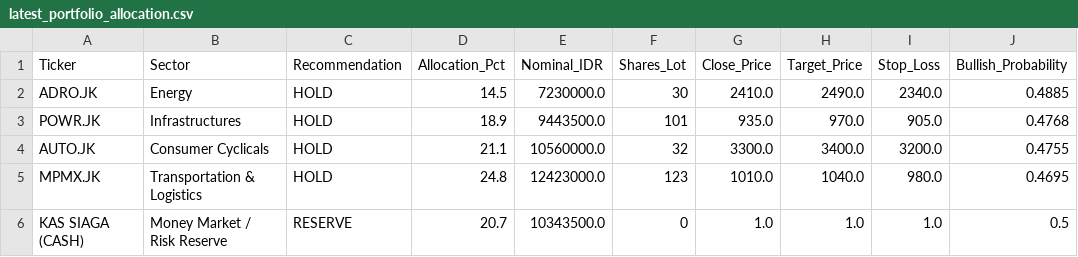
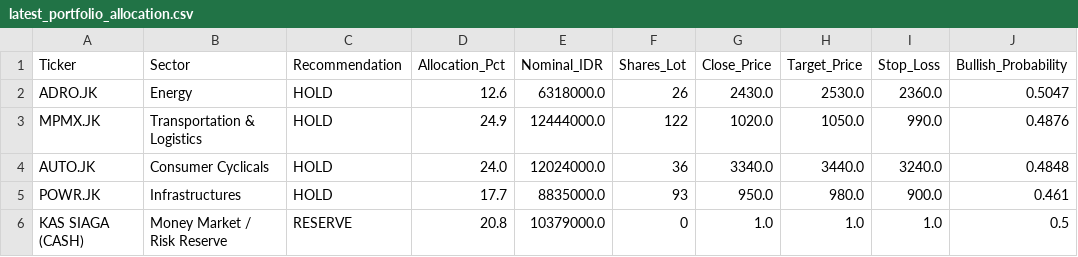
Before and after one commit to Ifan-Apres/stock-market-recommendation, a CSV file: data/processed/latest_portfolio_allocation.csv, drawn as a sheet.

```diff
--- a/data/processed/latest_portfolio_allocation.csv
+++ b/data/processed/latest_portfolio_allocation.csv
@@ -1,6 +1,6 @@
 Ticker,Sector,Recommendation,Allocation_Pct,Nominal_IDR,Shares_Lot,Close_Price,Target_Price,Stop_Loss,Bullish_Probability
-ADRO.JK,Energy,HOLD,14.5,7230000.0,30,2410.0,2490.0,2340.0,0.4885
-POWR.JK,Infrastructures,HOLD,18.9,9443500.0,101,935.0,970.0,905.0,0.4768
-AUTO.JK,Consumer Cyclicals,HOLD,21.1,10560000.0,32,3300.0,3400.0,3200.0,0.4755
-MPMX.JK,Transportation & Logistics,HOLD,24.8,12423000.0,123,1010.0,1040.0,980.0,0.4695
-KAS SIAGA (CASH),Money Market / Risk Reserve,RESERVE,20.7,10343500.0,0,1.0,1.0,1.0,0.5
+ADRO.JK,Energy,HOLD,12.6,6318000.0,26,2430.0,2530.0,2360.0,0.5047
+MPMX.JK,Transportation & Logistics,HOLD,24.9,12444000.0,122,1020.0,1050.0,990.0,0.4876
+AUTO.JK,Consumer Cyclicals,HOLD,24.0,12024000.0,36,3340.0,3440.0,3240.0,0.4848
+POWR.JK,Infrastructures,HOLD,17.7,8835000.0,93,950.0,980.0,900.0,0.461
+KAS SIAGA (CASH),Money Market / Risk Reserve,RESERVE,20.8,10379000.0,0,1.0,1.0,1.0,0.5
```
Also changed, not shown: data/processed/latest_alpha_recommendations_dividend.csv, data/processed/latest_alpha_recommendations_favorites.csv, 8 other files.
